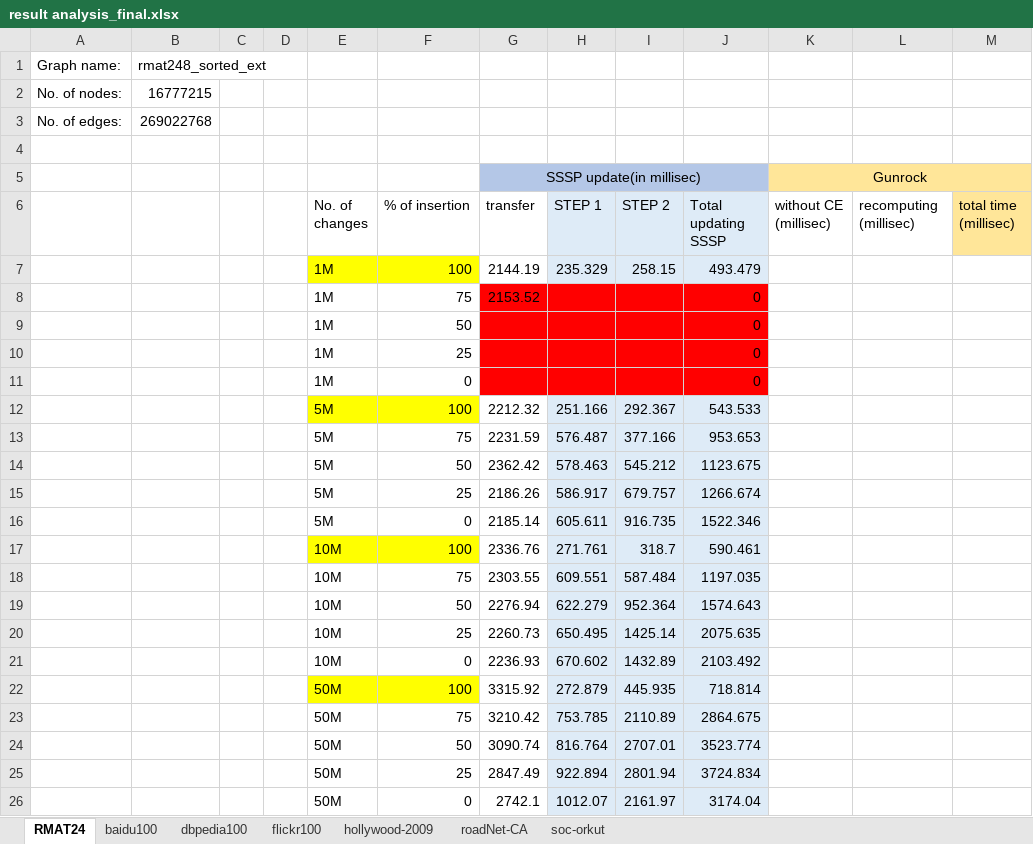
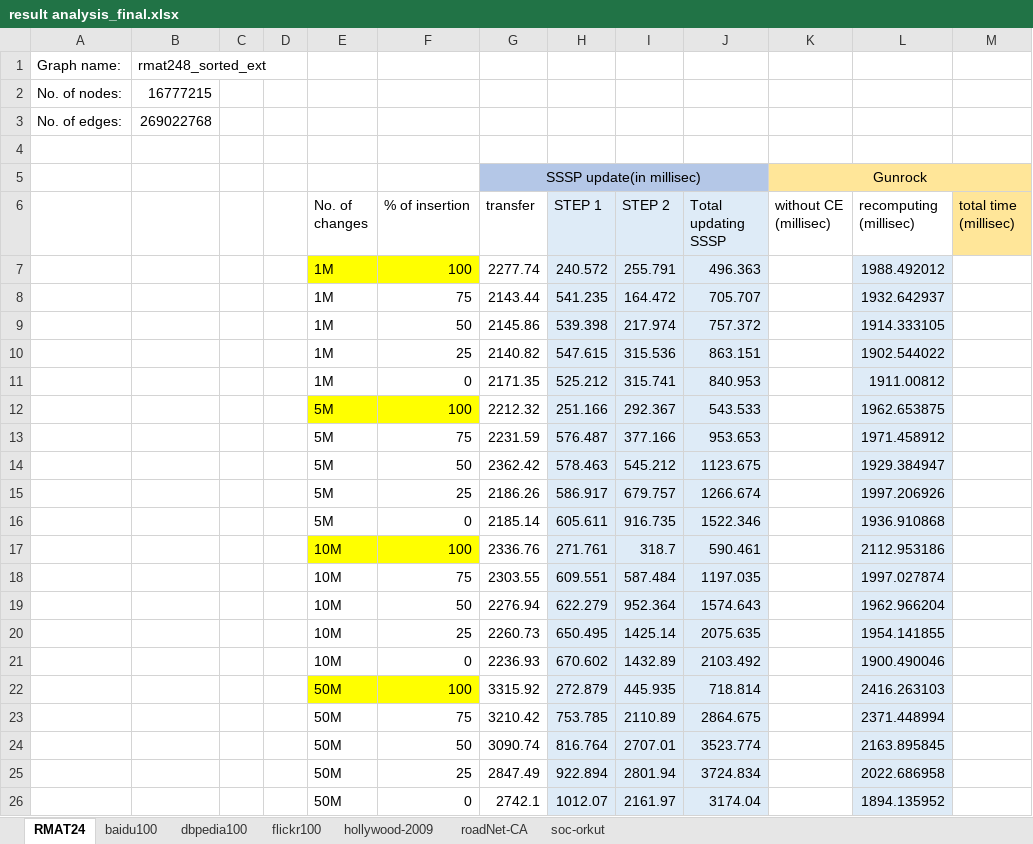
Before and after one commit to ArindamK92/DynamicSSSPv2, an Excel workbook: Results/Results/result analysis_final.xlsx, sheet RMAT24, drawn as a sheet; values as stored, in another font and other column widths than the file's, no borders; removed rows and columns are numbered as before the commit, all else as after; the diff names each change by its address in the sheet, - before the commit and + after, or states it on an @@ line.

Commit message:
++result

```diff
--- a/Results/Results/result analysis_final.xlsx (sheet RMAT24)
+++ b/Results/Results/result analysis_final.xlsx (sheet RMAT24)
-row 7:  |  |  |  | 1M | 100 | 2144.19 | 235.329 | 258.15 | 493.479
-row 8:  |  |  |  | 1M | 75 | 2153.52 |  |  | 0
-row 9:  |  |  |  | 1M | 50 |  |  |  | 0
-row 10:  |  |  |  | 1M | 25 |  |  |  | 0
-row 11:  |  |  |  | 1M | 0 |  |  |  | 0
+row 7:  |  |  |  | 1M | 100 | 2277.74 | 240.572 | 255.791 | 496.363 |  | 1988.492012
+row 8:  |  |  |  | 1M | 75 | 2143.44 | 541.235 | 164.472 | 705.707 |  | 1932.642937
+row 9:  |  |  |  | 1M | 50 | 2145.86 | 539.398 | 217.974 | 757.372 |  | 1914.333105
+row 10:  |  |  |  | 1M | 25 | 2140.82 | 547.615 | 315.536 | 863.151 |  | 1902.544022
+row 11:  |  |  |  | 1M | 0 | 2171.35 | 525.212 | 315.741 | 840.953 |  | 1911.00812
-L12 (recomputing (millisec)): (empty)
+L12 (recomputing (millisec)): 1962.653875
-L12:L26 fill: none
+L12:L26 fill: #DEEBF7
-L13 (recomputing (millisec)): (empty)
+L13 (recomputing (millisec)): 1971.458912
-L14 (recomputing (millisec)): (empty)
+L14 (recomputing (millisec)): 1929.384947
-L15 (recomputing (millisec)): (empty)
+L15 (recomputing (millisec)): 1997.206926
-L16 (recomputing (millisec)): (empty)
+L16 (recomputing (millisec)): 1936.910868
-L17 (recomputing (millisec)): (empty)
+L17 (recomputing (millisec)): 2112.953186
-L18 (recomputing (millisec)): (empty)
+L18 (recomputing (millisec)): 1997.027874
-L19 (recomputing (millisec)): (empty)
+L19 (recomputing (millisec)): 1962.966204
-L20 (recomputing (millisec)): (empty)
+L20 (recomputing (millisec)): 1954.141855
-L21 (recomputing (millisec)): (empty)
+L21 (recomputing (millisec)): 1900.490046
-L22 (recomputing (millisec)): (empty)
+L22 (recomputing (millisec)): 2416.263103
-L23 (recomputing (millisec)): (empty)
+L23 (recomputing (millisec)): 2371.448994
-L24 (recomputing (millisec)): (empty)
+L24 (recomputing (millisec)): 2163.895845
-L25 (recomputing (millisec)): (empty)
+L25 (recomputing (millisec)): 2022.686958
-L26 (recomputing (millisec)): (empty)
+L26 (recomputing (millisec)): 1894.135952
```
Also changed, not shown: 2 other files.
